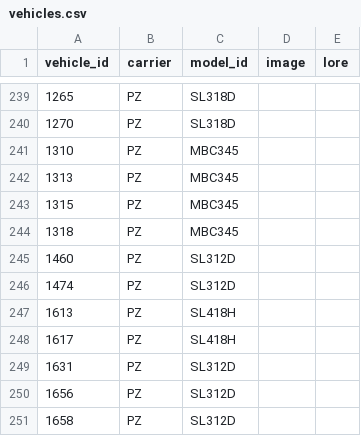
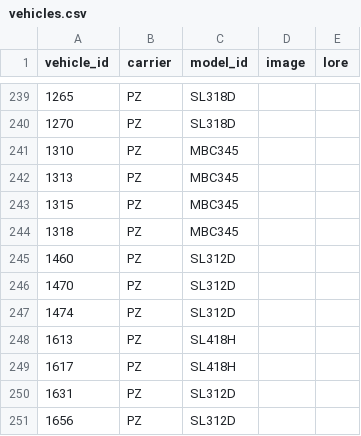
Before and after one commit to pixelsapphire/pokestops, a CSV file: data/csv/vehicles.csv, drawn as a sheet; only a part is shown, gaps mark what is left out; the shorter side is filled out with more unchanged rows; the diff names each change by its address in the sheet, - before the commit and + after, or states it on an @@ line.

Commit message:
Update save data

```diff
--- a/data/csv/vehicles.csv
+++ b/data/csv/vehicles.csv
+row 246: 1470 | PZ | SL312D
```
Also changed, not shown: playerdata/zorie_vehicles.csv, 4 other files.
